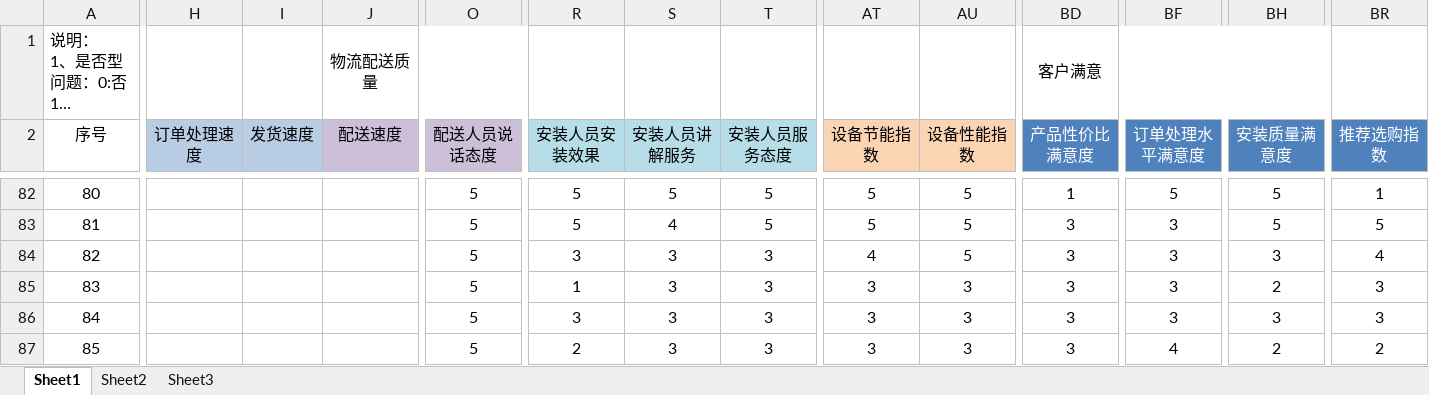
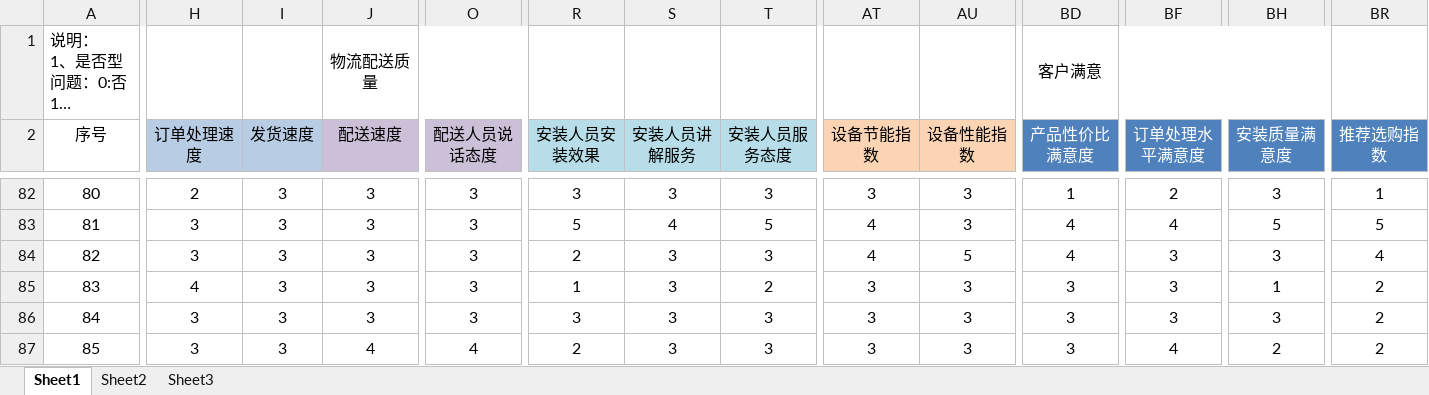
Before and after one commit to MarginC/user_data_for_haier, an Excel workbook: user_data_for_haier.xlsx, sheet Sheet1, drawn as a sheet; only a part is shown, gaps mark what is left out; long unchanged cells end in …; values as stored, in another font and other column widths than the file's, no borders; the diff covers the shown part only; the diff names each change by its address in the sheet, - before the commit and + after, or states it on an @@ line.

Commit message:
填入时间列数据(76-100)

```diff
--- a/user_data_for_haier.xlsx (sheet Sheet1)
+++ b/user_data_for_haier.xlsx (sheet Sheet1)
-H82 (订单处理速度): (empty)
+H82 (订单处理速度): 2
-I82:I87 (发货速度): (empty)
+I82:I87 (发货速度): 3
-J82:J86 (配送速度): (empty)
+J82:J86 (配送速度): 3
-O82:O86 (配送人员说话态度): 5
+O82:O86 (配送人员说话态度): 3
-R82 (安装人员安装效果): 5
+R82 (安装人员安装效果): 3
-S82 (安装人员讲解服务): 5
+S82 (安装人员讲解服务): 3
-T82 (安装人员服务态度): 5
+T82 (安装人员服务态度): 3
-AT82 (设备节能指数): 5
+AT82 (设备节能指数): 3
-AU82:AU83 (设备性能指数): 5
+AU82:AU83 (设备性能指数): 3
-BF82 (订单处理水平满意度): 5
+BF82 (订单处理水平满意度): 2
-BH82 (安装质量满意度): 5
+BH82 (安装质量满意度): 3
-H83:H84 (订单处理速度): (empty)
+H83:H84 (订单处理速度): 3
-AT83 (设备节能指数): 5
+AT83 (设备节能指数): 4
-BD83:BD84 (产品性价比满意度): 3
+BD83:BD84 (产品性价比满意度): 4
-BF83 (订单处理水平满意度): 3
+BF83 (订单处理水平满意度): 4
-R84 (安装人员安装效果): 3
+R84 (安装人员安装效果): 2
-H85 (订单处理速度): (empty)
+H85 (订单处理速度): 4
-T85 (安装人员服务态度): 3
+T85 (安装人员服务态度): 2
-BH85 (安装质量满意度): 2
+BH85 (安装质量满意度): 1
-BR85:BR86 (推荐选购指数): 3
+BR85:BR86 (推荐选购指数): 2
-H86:H87 (订单处理速度): (empty)
+H86:H87 (订单处理速度): 3
-J87 (配送速度): (empty)
+J87 (配送速度): 4
-O87 (配送人员说话态度): 5
+O87 (配送人员说话态度): 4
```
Also changed, not shown: 141 edited cells elsewhere in this sheet.
